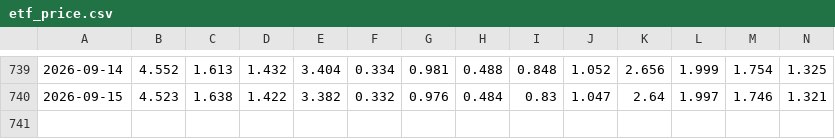
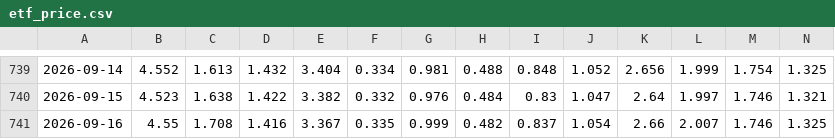
Before and after one commit to ChiaraVan1/equity-risk-premium-monitor, a CSV file: data/etf_price.csv, drawn as a sheet; only a part is shown, gaps mark what is left out; rows hold the shown columns only; the diff names each change by its address in the sheet, - before the commit and + after, or states it on an @@ line.

```diff
--- a/data/etf_price.csv
+++ b/data/etf_price.csv
+row 741: 2026-09-16 | 4.55 | 1.708 | 1.416 | 3.367 | 0.335 | 0.999 | 0.482 | 0.837 | 1.054 | 2.66 | 2.007 | 1.746 | 1.325
```
Also changed, not shown: data/etf_nav.csv, data/etf_price_adj.csv, 2 other files.
